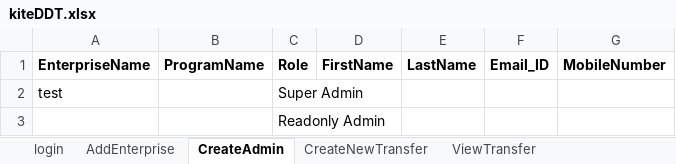
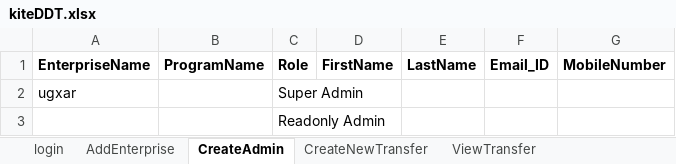
Before and after one commit to dsfalcon/Falcon-automation-test, an Excel workbook: datafiles/kiteDDT.xlsx, sheet CreateAdmin, drawn as a sheet; values as stored, in another font and other column widths than the file's, no borders; the diff names each change by its address in the sheet, - before the commit and + after, or states it on an @@ line.

```diff
--- a/datafiles/kiteDDT.xlsx (sheet CreateAdmin)
+++ b/datafiles/kiteDDT.xlsx (sheet CreateAdmin)
-A2 (EnterpriseName): test
+A2 (EnterpriseName): ugxar
```
Also changed, not shown: sheet AddEnterprise, sheet CreateNewTransfer, datafiles/addEnterprise.xlsx, datafiles/enduserdata1.xlsx, 32 other files.
